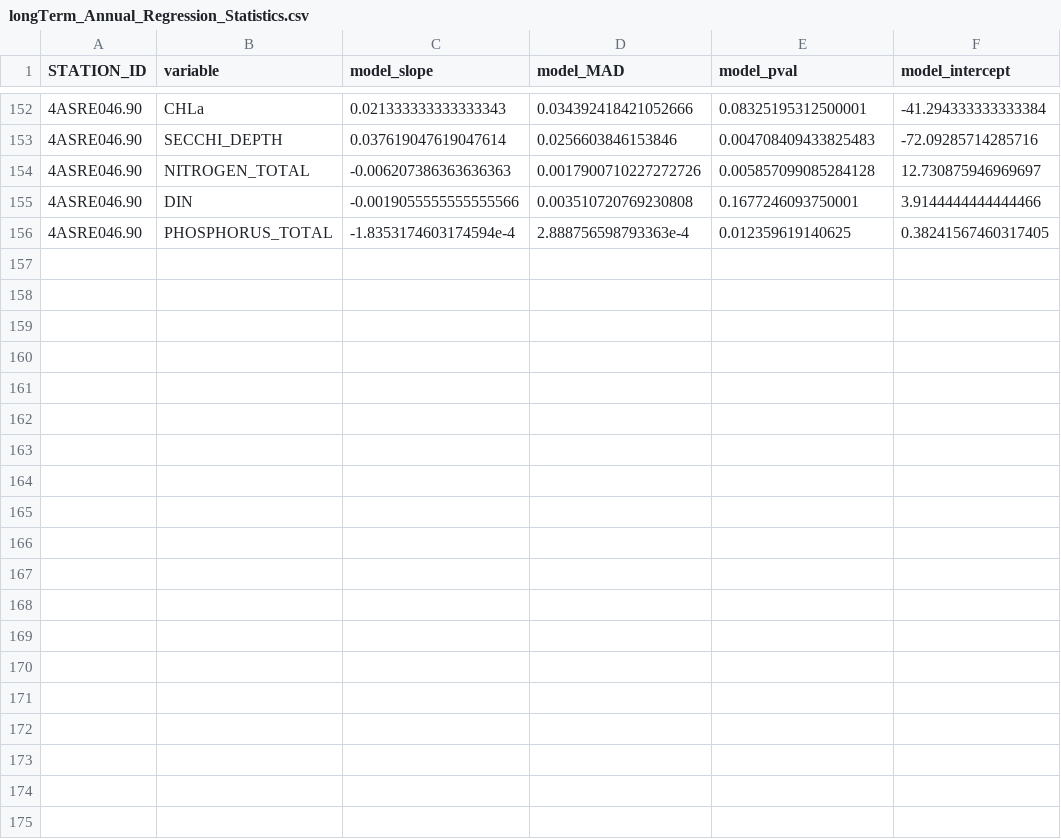
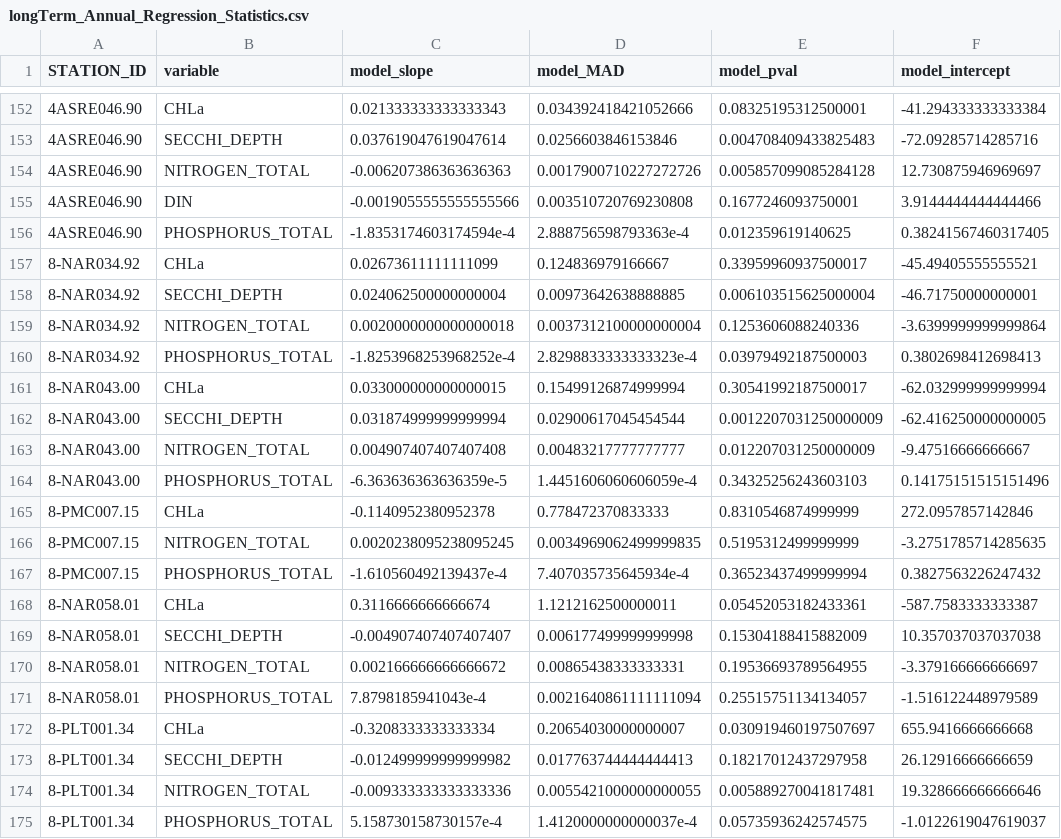
Before and after one commit to andrewmcameron/water-clarity-analysis, a CSV file: data/station_level_data/longTerm_Annual_Regression_Statistics.csv, drawn as a sheet; only a part is shown, gaps mark what is left out; the diff covers the shown part only; the diff names each change by its address in the sheet, - before the commit and + after, or states it on an @@ line.

Commit message:
time series w/ LACA data; log10(CHLa) box plot

```diff
--- a/data/station_level_data/longTerm_Annual_Regression_Statistics.csv
+++ b/data/station_level_data/longTerm_Annual_Regression_Statistics.csv
+row 157: 8-NAR034.92 | CHLa | 0.02673611111111099 | 0.124836979166667 | 0.33959960937500017 | -45.49405555555521
+row 158: 8-NAR034.92 | SECCHI_DEPTH | 0.024062500000000004 | 0.00973642638888885 | 0.006103515625000004 | -46.71750000000001
+row 159: 8-NAR034.92 | NITROGEN_TOTAL | 0.0020000000000000018 | 0.0037312100000000004 | 0.1253606088240336 | -3.6399999999999864
+row 160: 8-NAR034.92 | PHOSPHORUS_TOTAL | -1.8253968253968252e-4 | 2.8298833333333323e-4 | 0.03979492187500003 | 0.3802698412698413
+row 161: 8-NAR043.00 | CHLa | 0.033000000000000015 | 0.15499126874999994 | 0.30541992187500017 | -62.032999999999994
+row 162: 8-NAR043.00 | SECCHI_DEPTH | 0.031874999999999994 | 0.02900617045454544 | 0.0012207031250000009 | -62.416250000000005
+row 163: 8-NAR043.00 | NITROGEN_TOTAL | 0.004907407407407408 | 0.00483217777777777 | 0.012207031250000009 | -9.47516666666667
+row 164: 8-NAR043.00 | PHOSPHORUS_TOTAL | -6.363636363636359e-5 | 1.4451606060606059e-4 | 0.34325256243603103 | 0.14175151515151496
+row 165: 8-PMC007.15 | CHLa | -0.1140952380952378 | 0.778472370833333 | 0.8310546874999999 | 272.0957857142846
+row 166: 8-PMC007.15 | NITROGEN_TOTAL | 0.0020238095238095245 | 0.0034969062499999835 | 0.5195312499999999 | -3.2751785714285635
+row 167: 8-PMC007.15 | PHOSPHORUS_TOTAL | -1.610560492139437e-4 | 7.407035735645934e-4 | 0.36523437499999994 | 0.3827563226247432
+row 168: 8-NAR058.01 | CHLa | 0.3116666666666674 | 1.1212162500000011 | 0.05452053182433361 | -587.7583333333387
+row 169: 8-NAR058.01 | SECCHI_DEPTH | -0.004907407407407407 | 0.006177499999999998 | 0.15304188415882009 | 10.357037037037038
+row 170: 8-NAR058.01 | NITROGEN_TOTAL | 0.002166666666666672 | 0.00865438333333331 | 0.19536693789564955 | -3.379166666666697
+row 171: 8-NAR058.01 | PHOSPHORUS_TOTAL | 7.8798185941043e-4 | 0.0021640861111111094 | 0.25515751134134057 | -1.516122448979589
+row 172: 8-PLT001.34 | CHLa | -0.3208333333333334 | 0.20654030000000007 | 0.030919460197507697 | 655.9416666666668
+row 173: 8-PLT001.34 | SECCHI_DEPTH | -0.012499999999999982 | 0.017763744444444413 | 0.18217012437297958 | 26.12916666666659
+row 174: 8-PLT001.34 | NITROGEN_TOTAL | -0.009333333333333336 | 0.0055421000000000055 | 0.005889270041817481 | 19.328666666666646
+row 175: 8-PLT001.34 | PHOSPHORUS_TOTAL | 5.158730158730157e-4 | 1.4120000000000037e-4 | 0.05735936242574575 | -1.0122619047619037
```
Also changed, not shown: 12 added rows elsewhere in this file, 11 other files.
